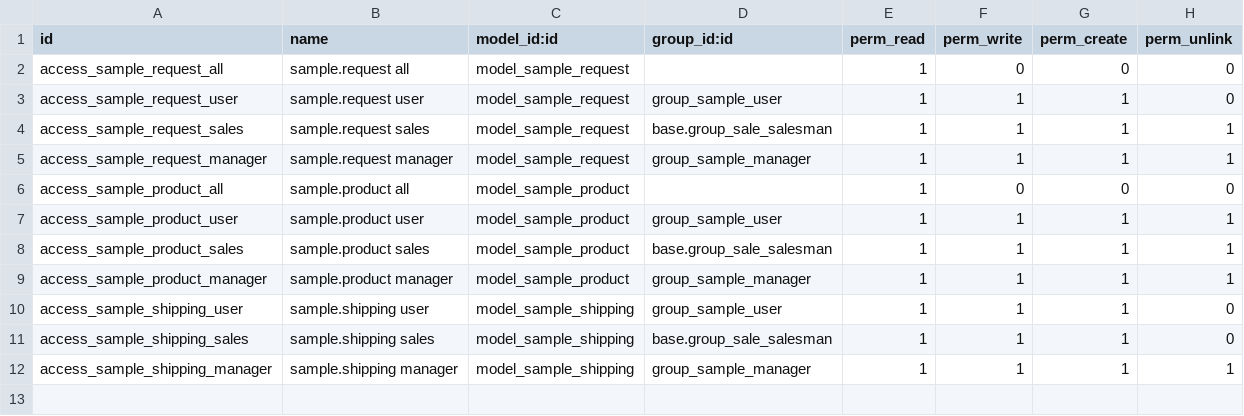
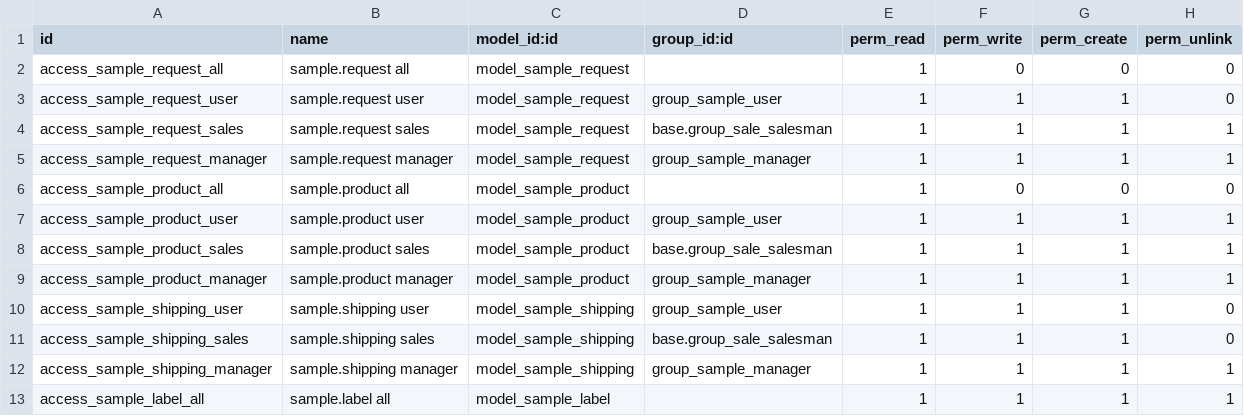
Before and after one commit to ethanfurman/openerp_whc_sample, a CSV file: security/ir.model.access.csv, drawn as a sheet.

Commit message:
add permissions to sample.label table

```diff
--- a/security/ir.model.access.csv
+++ b/security/ir.model.access.csv
@@ -12 +12,2 @@ access_sample_shipping_sales,sample.shipping sales,model_sample_shipping,base.gr
 access_sample_shipping_manager,sample.shipping manager,model_sample_shipping,group_sample_manager,1,1,1,1
+access_sample_label_all,sample.label all,model_sample_label,,1,1,1,1
```
